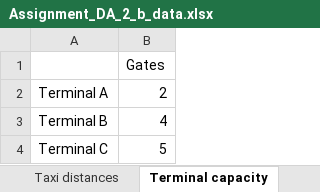
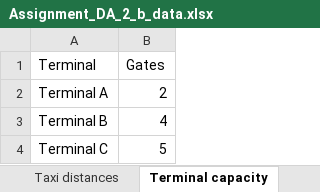
Before and after one commit to raj-vijay/da, an Excel workbook: files/Assignment_DA_2_b_data.xlsx, sheet Terminal capacity, drawn as a sheet; values as stored, in another font and other column widths than the file's, no borders; the diff names each change by its address in the sheet, - before the commit and + after, or states it on an @@ line.

```diff
--- a/files/Assignment_DA_2_b_data.xlsx (sheet Terminal capacity)
+++ b/files/Assignment_DA_2_b_data.xlsx (sheet Terminal capacity)
-A1: (empty)
+A1: Terminal
```
Also changed, not shown: sheet Taxi distances, sheet Flight schedule.
